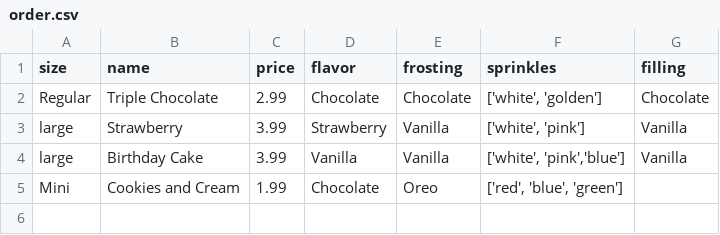
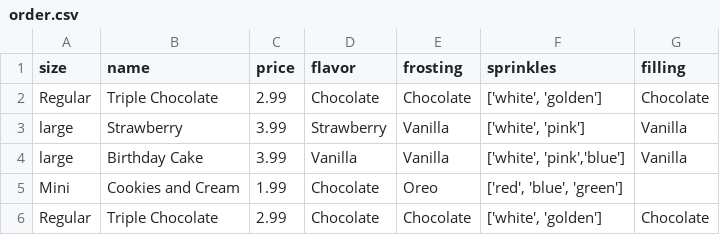
Before and after one commit to ss-deep/py-proj-2, a CSV file: order.csv, drawn as a sheet; the diff names each change by its address in the sheet, - before the commit and + after, or states it on an @@ line.

```diff
--- a/order.csv
+++ b/order.csv
+row 6: Regular | Triple Chocolate | 2.99 | Chocolate | Chocolate | ['white', 'golden'] | Chocolate
```
Also changed, not shown: 3 other files.
